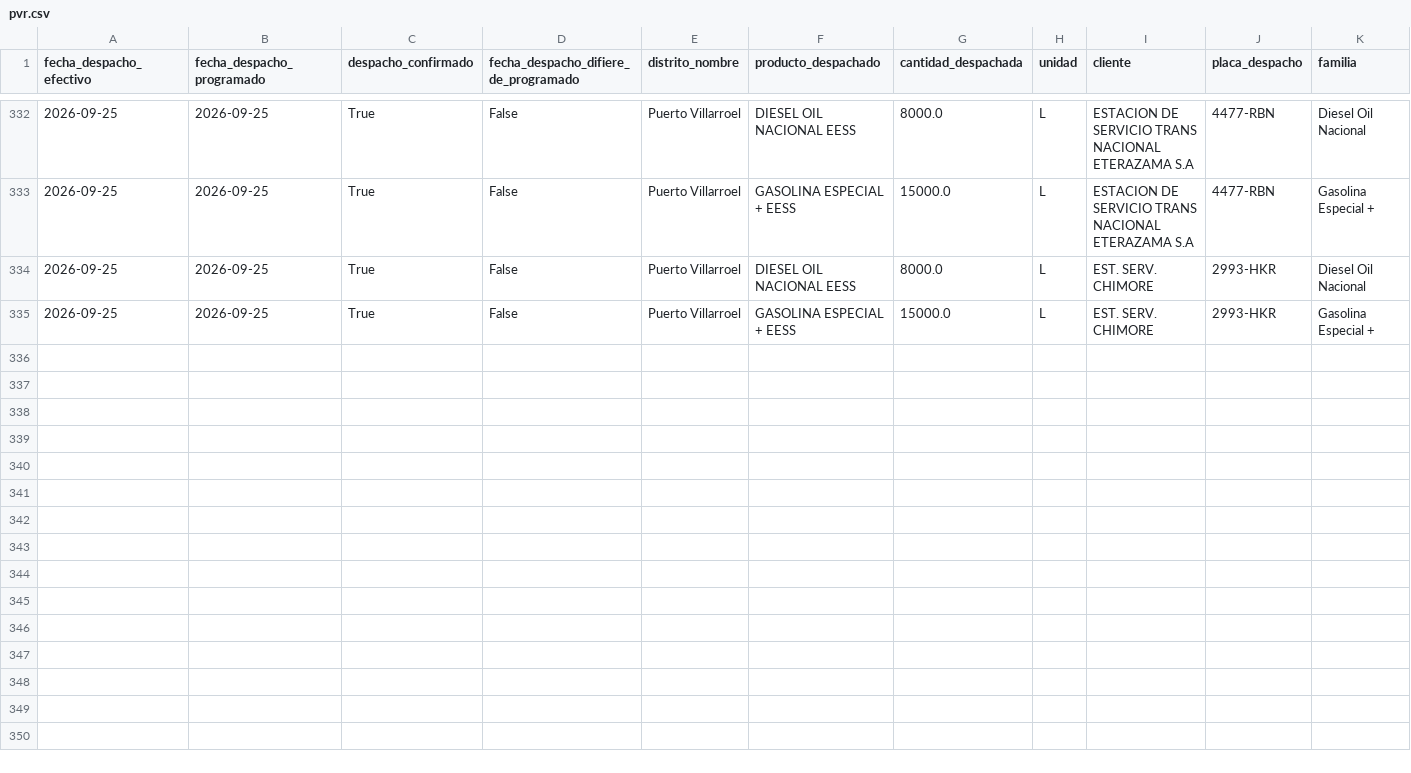
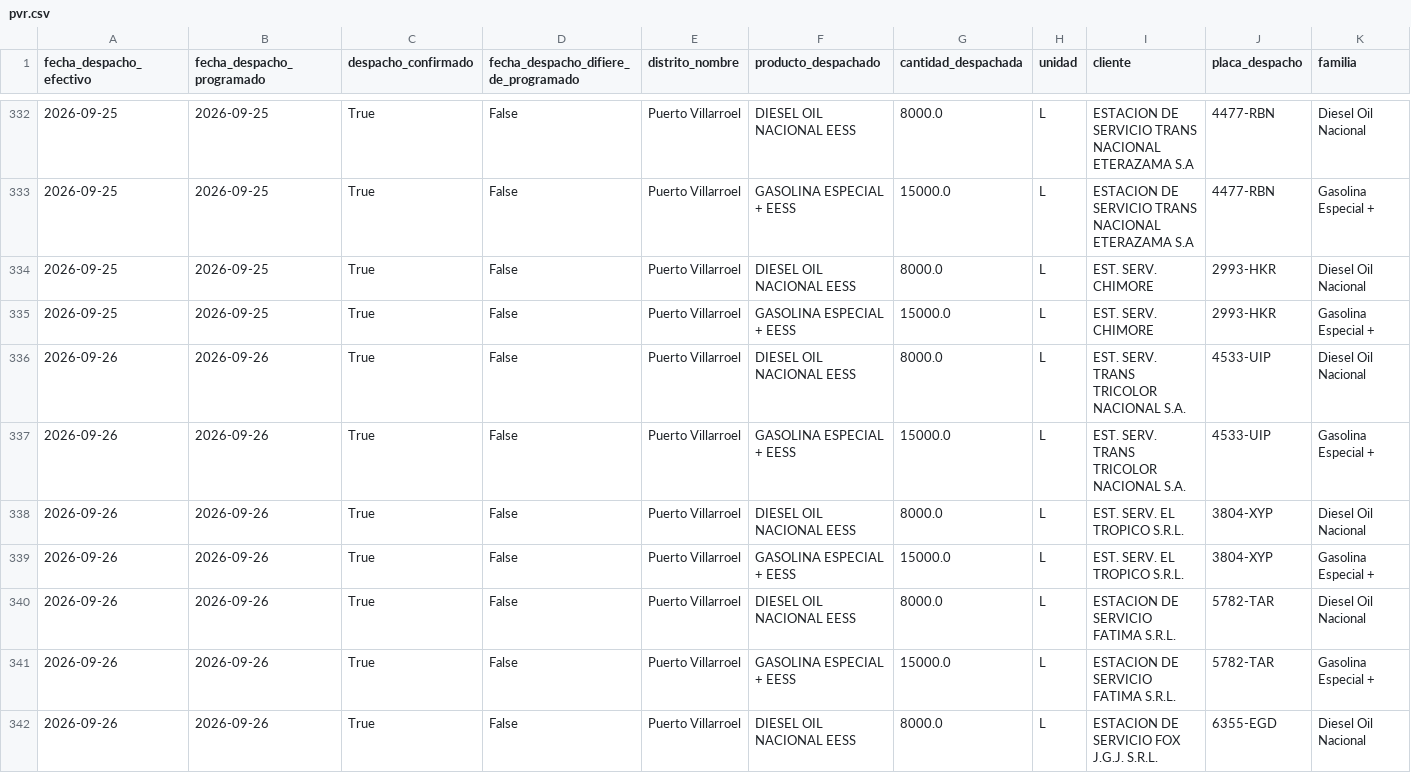
Before and after one commit to mauforonda/data-triage, a CSV file: hidrocarburos/abastecimiento/data/despachos/pvr.csv, drawn as a sheet; only a part is shown, gaps mark what is left out; rows hold the shown columns only; the diff covers the shown part only; the diff names each change by its address in the sheet, - before the commit and + after, or states it on an @@ line.

```diff
--- a/hidrocarburos/abastecimiento/data/despachos/pvr.csv
+++ b/hidrocarburos/abastecimiento/data/despachos/pvr.csv
+row 336: 2026-09-26 | 2026-09-26 | True | False | Puerto Villarroel | DIESEL OIL NACIONAL EESS | 8000.0 | L | EST. SERV. TRANS TRICOLOR NACIONAL S.A. | 4533-UIP | Diesel Oil Nacional
+row 337: 2026-09-26 | 2026-09-26 | True | False | Puerto Villarroel | GASOLINA ESPECIAL + EESS | 15000.0 | L | EST. SERV. TRANS TRICOLOR NACIONAL S.A. | 4533-UIP | Gasolina Especial +
+row 338: 2026-09-26 | 2026-09-26 | True | False | Puerto Villarroel | DIESEL OIL NACIONAL EESS | 8000.0 | L | EST. SERV. EL TROPICO S.R.L. | 3804-XYP | Diesel Oil Nacional
+row 339: 2026-09-26 | 2026-09-26 | True | False | Puerto Villarroel | GASOLINA ESPECIAL + EESS | 15000.0 | L | EST. SERV. EL TROPICO S.R.L. | 3804-XYP | Gasolina Especial +
+row 340: 2026-09-26 | 2026-09-26 | True | False | Puerto Villarroel | DIESEL OIL NACIONAL EESS | 8000.0 | L | ESTACION DE SERVICIO FATIMA S.R.L. | 5782-TAR | Diesel Oil Nacional
+row 341: 2026-09-26 | 2026-09-26 | True | False | Puerto Villarroel | GASOLINA ESPECIAL + EESS | 15000.0 | L | ESTACION DE SERVICIO FATIMA S.R.L. | 5782-TAR | Gasolina Especial +
+row 342: 2026-09-26 | 2026-09-26 | True | False | Puerto Villarroel | DIESEL OIL NACIONAL EESS | 8000.0 | L | ESTACION DE SERVICIO FOX J.G.J. S.R.L. | 6355-EGD | Diesel Oil Nacional
```
Also changed, not shown: 6 added rows elsewhere in this file, hidrocarburos/abastecimiento/data/despachos/chu.csv, hidrocarburos/abastecimiento/data/despachos/tar.csv, 32 other files.
